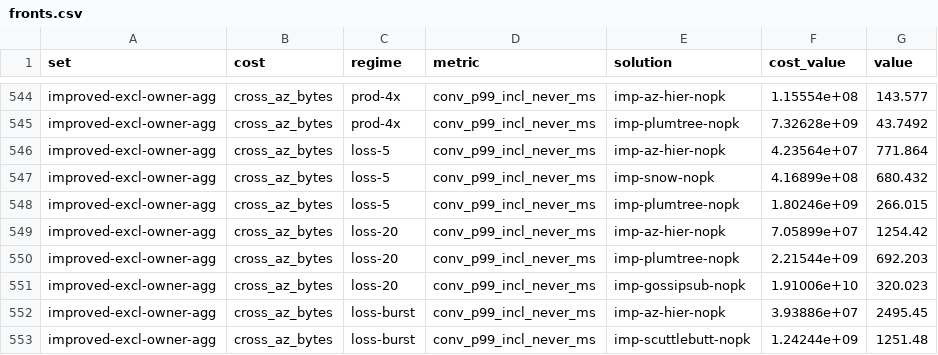
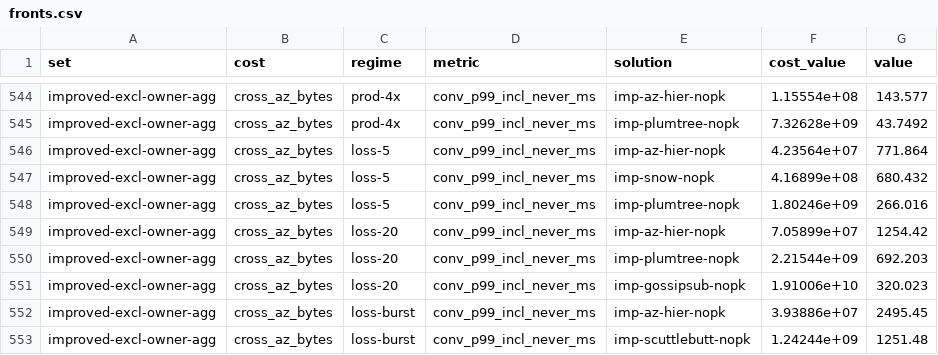
Before and after one commit to prosody-events/gabion, a CSV file: docs/study/figures/fronts.csv, drawn as a sheet; only a part is shown, gaps mark what is left out; the diff covers the shown part only.

Commit message:
fix(study): keep the compacted data exact and refuse a run with no date
- compact.py no longer rounds floats. The page prints differences of nearly
  equal floats (an interval's half-width, ratio_hi / ratio - 1, at 2
  figures; triple() widening only while lo != hi), so 7 figures changed
  the printed text of 9 posterior and 53 self_posterior rows, and one
  interval collapsed to a point; no precision short of a float's own
  avoids that. The four datasets now equal the judge's and the job
  directory's output exactly (6,900,716 to 6,271,714 bytes), and
  test_compact.py checks the raw posterior for equality, not 5e-7.
  This replaces departure D1 (7 figures) with: no rounding, against the
  plan's 6 figures. The figures regenerate to their raw-data originals,
  which voids D3.
- export_runs.py exits with the file and --run-at-default named when a
  result has no finished_at and no default was given, instead of writing
  run_at null, which the footer and test_ui.py both hide.
- test_ui.py: delete the unused to_f and pm_expect.
- dash.js: comments describe the page's runtime, not the hosted one it
  replaced.

```diff
--- a/docs/study/figures/fronts.csv
+++ b/docs/study/figures/fronts.csv
@@ -547,3 +547,3 @@ improved-excl-owner-agg,cross_az_bytes,loss-5,conv_p99_incl_never_ms,imp-az-hier
 improved-excl-owner-agg,cross_az_bytes,loss-5,conv_p99_incl_never_ms,imp-snow-nopk,4.16899e+08,680.432
-improved-excl-owner-agg,cross_az_bytes,loss-5,conv_p99_incl_never_ms,imp-plumtree-nopk,1.80246e+09,266.015
+improved-excl-owner-agg,cross_az_bytes,loss-5,conv_p99_incl_never_ms,imp-plumtree-nopk,1.80246e+09,266.016
 improved-excl-owner-agg,cross_az_bytes,loss-20,conv_p99_incl_never_ms,imp-az-hier-nopk,7.05899e+07,1254.42
```
Also changed, not shown: 17 edited cells elsewhere in this file, 10 other files.
